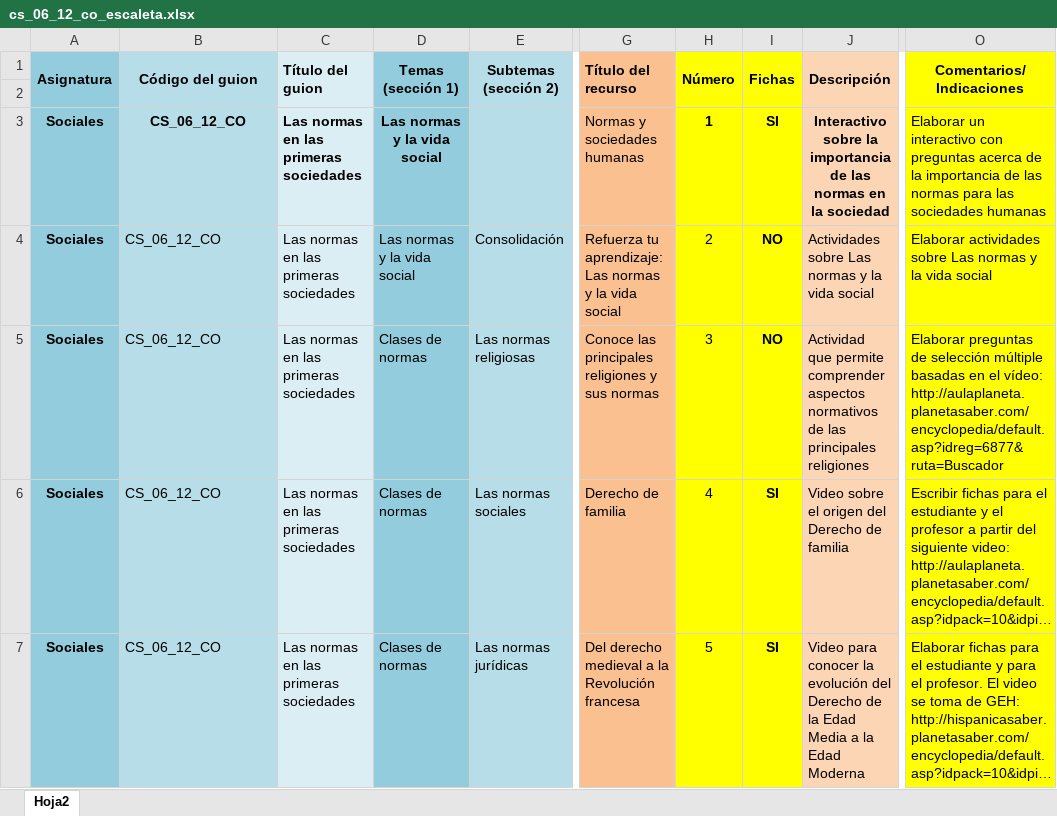
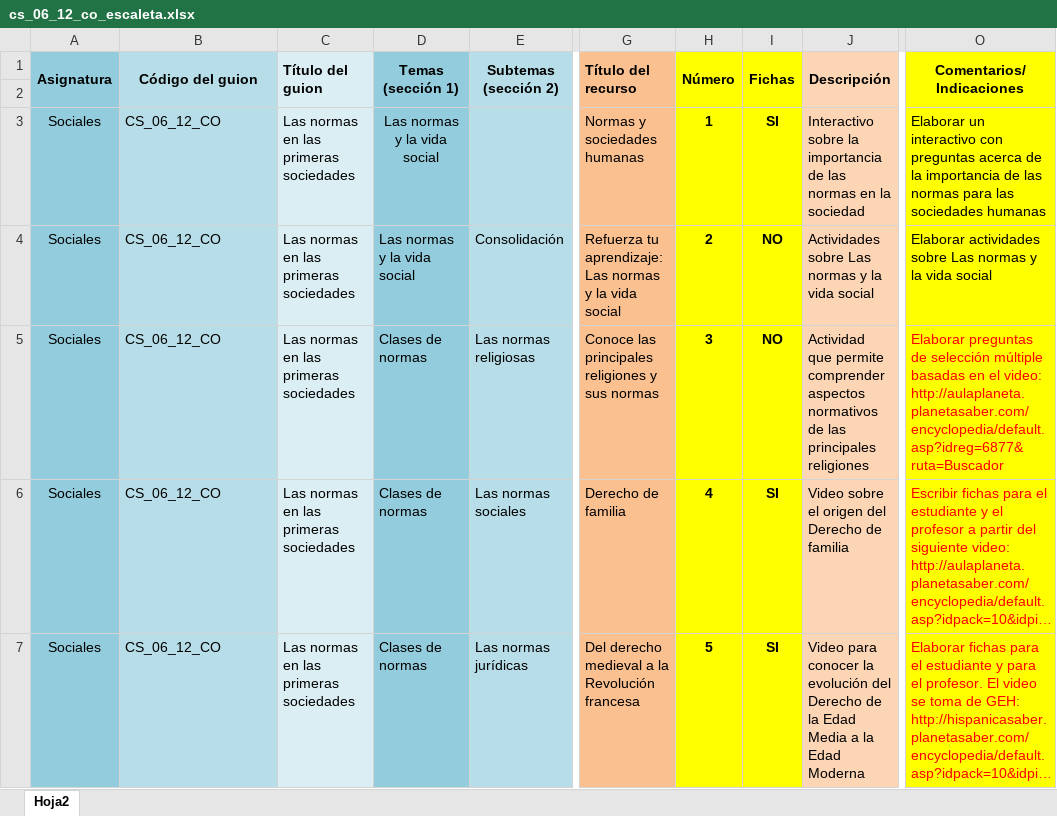
Before and after one commit to AulaPlanetaColombia/CienciasSociales, an Excel workbook: fuentes/contenidos/grado06/guion12/cs_06_12_co_escaleta.xlsx, sheet Hoja2, drawn as a sheet; only a part is shown, gaps mark what is left out; long unchanged cells end in …; values as stored, in another font and other column widths than the file's, no borders; the diff covers the shown part only; the diff names each change by its address in the sheet, - before the commit and + after, or states it on an @@ line.

```diff
--- a/fuentes/contenidos/grado06/guion12/cs_06_12_co_escaleta.xlsx (sheet Hoja2)
+++ b/fuentes/contenidos/grado06/guion12/cs_06_12_co_escaleta.xlsx (sheet Hoja2)
-A3:D3 bold: on
+A3:D3 bold: off
-B3 alignment: center
+B3 alignment: left
@@ J3 bold: on → off, alignment: center → left @@
-A4:A7 bold: on
+A4:A7 bold: off
-H4:H7 bold: off
+H4:H7 bold: on
-O5 (Comentarios/Indicaciones): …en el vídeo: http://aulaplaneta.planetasaber.com/encyclopedia/default.asp?idreg=6877&ruta=Buscador
+O5 (Comentarios/Indicaciones): …en el video: http://aulaplaneta.planetasaber.com/encyclopedia/default.asp?idreg=6877&ruta=Buscador
-O5:O7 text colour: black
+O5:O7 text colour: #FF0000
```
Also changed, not shown: cell formats elsewhere in this sheet, fuentes/contenidos/grado06/guion05/CS_06_05_CO_Escaleta.xlsx, fuentes/contenidos/grado06/guion06/CS_06_06_CO_Escaleta.xlsx, 35 other files.
